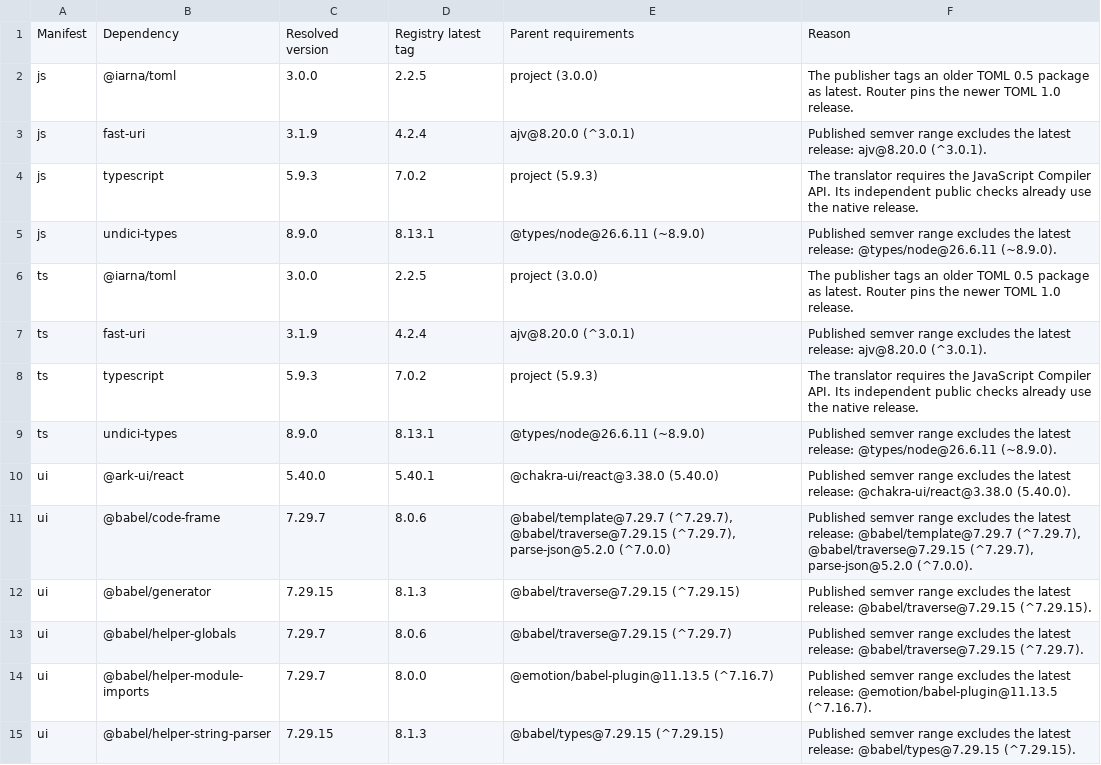
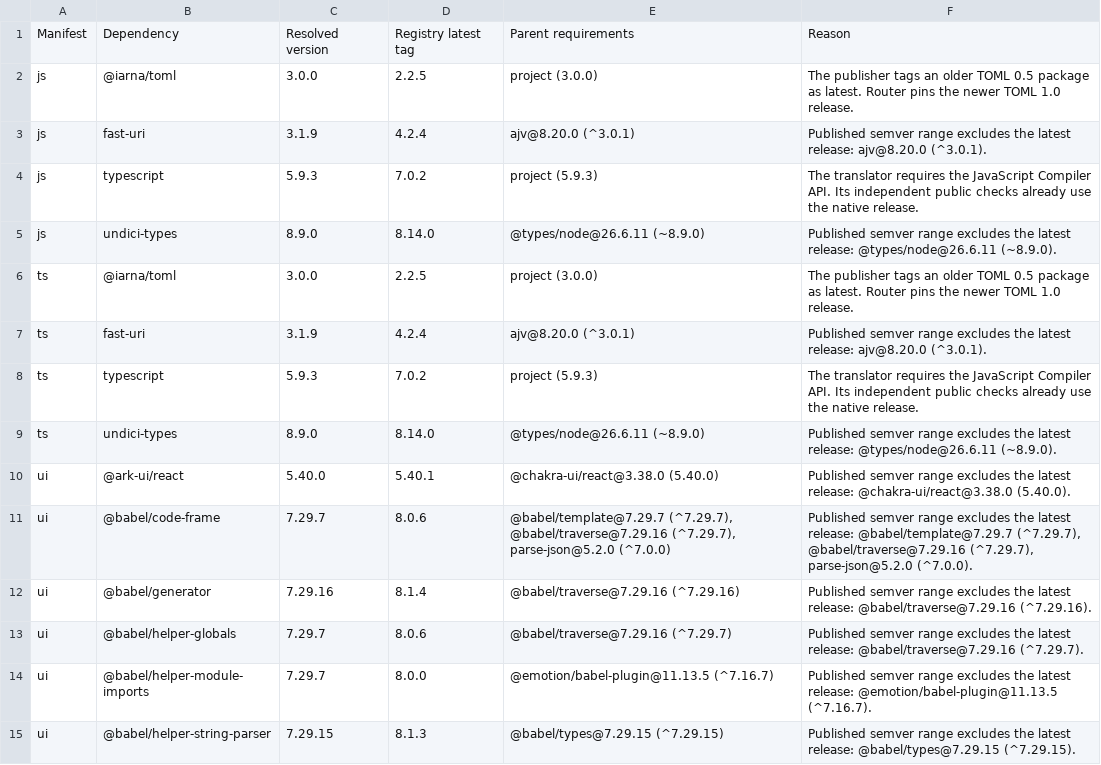
Before and after one commit to link-assistant/router, a TSV file: dev/log/issues/810/pulls/811/npm-retained.tsv, drawn as a sheet; only a part is shown; the diff covers the shown part only.

```diff
--- a/dev/log/issues/810/pulls/811/npm-retained.tsv
+++ b/dev/log/issues/810/pulls/811/npm-retained.tsv
@@ -4,3 +4,3 @@ js	fast-uri	3.1.9	4.2.4	ajv@8.20.0 (^3.0.1)	Published semver range excludes the
 js	typescript	5.9.3	7.0.2	project (5.9.3)	The translator requires the JavaScript Compiler API. Its independent public checks already use the native release.
-js	undici-types	8.9.0	8.13.1	@types/node@26.6.11 (~8.9.0)	Published semver range excludes the latest release: @types/node@26.6.11 (~8.9.0).
+js	undici-types	8.9.0	8.14.0	@types/node@26.6.11 (~8.9.0)	Published semver range excludes the latest release: @types/node@26.6.11 (~8.9.0).
 ts	@iarna/toml	3.0.0	2.2.5	project (3.0.0)	The publisher tags an older TOML 0.5 package as latest. Router pins the newer TOML 1.0 release.
@@ -8,7 +8,7 @@ ts	fast-uri	3.1.9	4.2.4	ajv@8.20.0 (^3.0.1)	Published semver range excludes the
 ts	typescript	5.9.3	7.0.2	project (5.9.3)	The translator requires the JavaScript Compiler API. Its independent public checks already use the native release.
-ts	undici-types	8.9.0	8.13.1	@types/node@26.6.11 (~8.9.0)	Published semver range excludes the latest release: @types/node@26.6.11 (~8.9.0).
+ts	undici-types	8.9.0	8.14.0	@types/node@26.6.11 (~8.9.0)	Published semver range excludes the latest release: @types/node@26.6.11 (~8.9.0).
 ui	@ark-ui/react	5.40.0	5.40.1	@chakra-ui/react@3.38.0 (5.40.0)	Published semver range excludes the latest release: @chakra-ui/react@3.38.0 (5.40.0).
-ui	@babel/code-frame	7.29.7	8.0.6	@babel/template@7.29.7 (^7.29.7), @babel/traverse@7.29.15 (^7.29.7), parse-json@5.2.0 (^7.0.0)	Published semver range excludes the latest release: @babel/template@7.29.7 (^7.29.7), @babel/traverse@7.29.15 (^7.29.7), parse-json@5.2.0 (^7.0.0).
-ui	@babel/generator	7.29.15	8.1.3	@babel/traverse@7.29.15 (^7.29.15)	Published semver range excludes the latest release: @babel/traverse@7.29.15 (^7.29.15).
-ui	@babel/helper-globals	7.29.7	8.0.6	@babel/traverse@7.29.15 (^7.29.7)	Published semver range excludes the latest release: @babel/traverse@7.29.15 (^7.29.7).
+ui	@babel/code-frame	7.29.7	8.0.6	@babel/template@7.29.7 (^7.29.7), @babel/traverse@7.29.16 (^7.29.7), parse-json@5.2.0 (^7.0.0)	Published semver range excludes the latest release: @babel/template@7.29.7 (^7.29.7), @babel/traverse@7.29.16 (^7.29.7), parse-json@5.2.0 (^7.0.0).
+ui	@babel/generator	7.29.16	8.1.4	@babel/traverse@7.29.16 (^7.29.16)	Published semver range excludes the latest release: @babel/traverse@7.29.16 (^7.29.16).
+ui	@babel/helper-globals	7.29.7	8.0.6	@babel/traverse@7.29.16 (^7.29.7)	Published semver range excludes the latest release: @babel/traverse@7.29.16 (^7.29.7).
 ui	@babel/helper-module-imports	7.29.7	8.0.0	@emotion/babel-plugin@11.13.5 (^7.16.7)	Published semver range excludes the latest release: @emotion/babel-plugin@11.13.5 (^7.16.7).
```
Also changed, not shown: 10 edited cells elsewhere in this file, dev/log/issues/810/pulls/811/cargo.tsv, dev/log/issues/810/pulls/811/npm.tsv, 8 other files.
